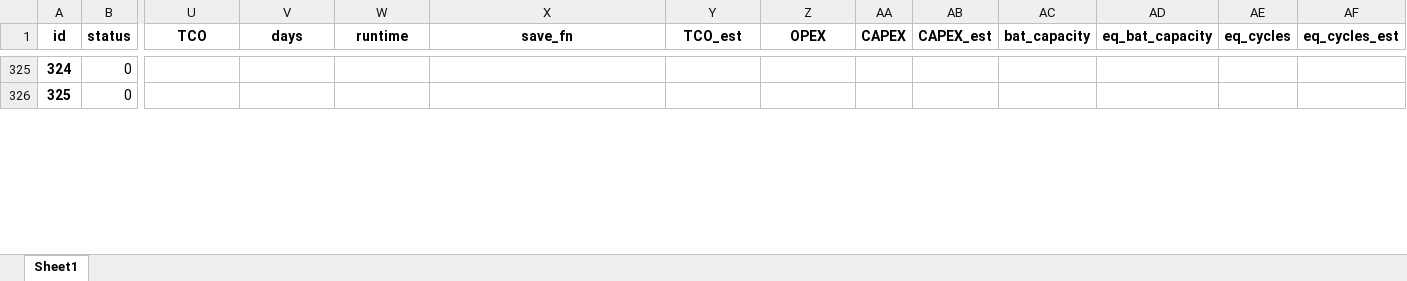
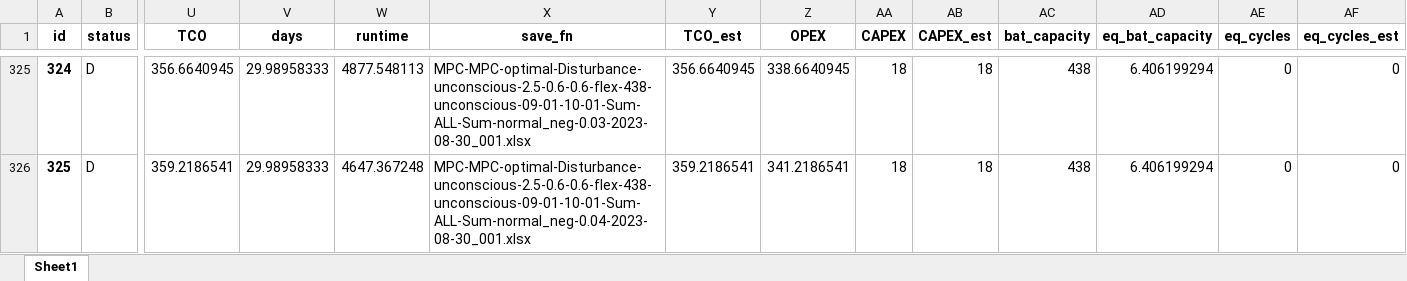
Before and after one commit to AarenLee07/Microgrid-Optimizer, an Excel workbook: output/experiments/thesis_topic2/6h-bat-6months-disturbance-type.xlsx, sheet Sheet1, drawn as a sheet; only a part is shown, gaps mark what is left out; values as stored, in another font and other column widths than the file's, no borders; the diff covers the shown part only; the diff names each change by its address in the sheet, - before the commit and + after, or states it on an @@ line.

```diff
--- a/output/experiments/thesis_topic2/6h-bat-6months-disturbance-type.xlsx (sheet Sheet1)
+++ b/output/experiments/thesis_topic2/6h-bat-6months-disturbance-type.xlsx (sheet Sheet1)
-B325:B326 (status): 0
+B325:B326 (status): D
-U325 (TCO): (empty)
+U325 (TCO): 356.6640945
-V325:V326 (days): (empty)
+V325:V326 (days): 29.98958333
-W325 (runtime): (empty)
+W325 (runtime): 4877.548113
-X325 (save_fn): (empty)
+X325 (save_fn): MPC-MPC-optimal-Disturbance-unconscious-2.5-0.6-0.6-flex-438-unconscious-09-01-10-01-Sum-ALL-Sum-normal_neg-0.03-2023-08-30_001.xlsx
-Y325 (TCO_est): (empty)
+Y325 (TCO_est): 356.6640945
-Z325 (OPEX): (empty)
+Z325 (OPEX): 338.6640945
-AA325:AA326 (CAPEX): (empty)
+AA325:AA326 (CAPEX): 18
-AB325:AB326 (CAPEX_est): (empty)
+AB325:AB326 (CAPEX_est): 18
-AC325:AC326 (bat_capacity): (empty)
+AC325:AC326 (bat_capacity): 438
-AD325:AD326 (eq_bat_capacity): (empty)
+AD325:AD326 (eq_bat_capacity): 6.406199294
-AE325:AE326 (eq_cycles): (empty)
+AE325:AE326 (eq_cycles): 0
-AF325:AF326 (eq_cycles_est): (empty)
+AF325:AF326 (eq_cycles_est): 0
-U326 (TCO): (empty)
+U326 (TCO): 359.2186541
-W326 (runtime): (empty)
+W326 (runtime): 4647.367248
-X326 (save_fn): (empty)
+X326 (save_fn): MPC-MPC-optimal-Disturbance-unconscious-2.5-0.6-0.6-flex-438-unconscious-09-01-10-01-Sum-ALL-Sum-normal_neg-0.04-2023-08-30_001.xlsx
-Y326 (TCO_est): (empty)
+Y326 (TCO_est): 359.2186541
-Z326 (OPEX): (empty)
+Z326 (OPEX): 341.2186541
```
Also changed, not shown: 1363 edited cells elsewhere in this sheet, output/experiments/thesis_topic2/6h-bat-6weeks-disturbance-type.xlsx, 23 other files.
